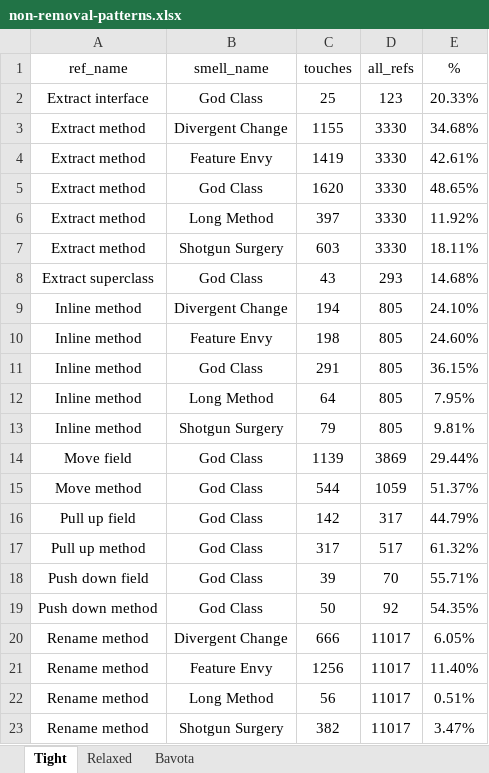
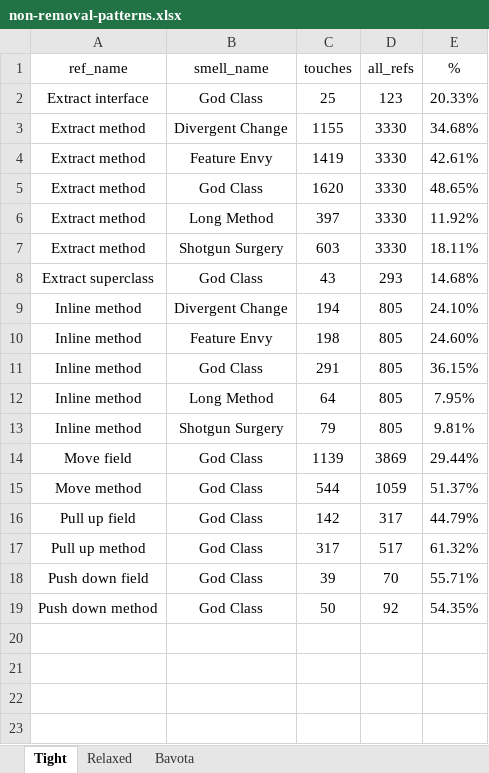
Before and after one commit to anacarlagb/diegocedrim.github.io, an Excel workbook: fse-2017-data/download/non-removal-patterns.xlsx, sheet Tight, drawn as a sheet; values as stored, in another font and other column widths than the file's, no borders; the diff names each change by its address in the sheet, - before the commit and + after, or states it on an @@ line.

```diff
--- a/fse-2017-data/download/non-removal-patterns.xlsx (sheet Tight)
+++ b/fse-2017-data/download/non-removal-patterns.xlsx (sheet Tight)
-row 20: Rename method | Divergent Change | 666 | 11017 | 6.05%
-row 21: Rename method | Feature Envy | 1256 | 11017 | 11.40%
-row 22: Rename method | Long Method | 56 | 11017 | 0.51%
-row 23: Rename method | Shotgun Surgery | 382 | 11017 | 3.47%
```
Also changed, not shown: fse-2017-data/download/projects.xlsx, 3 other files.
